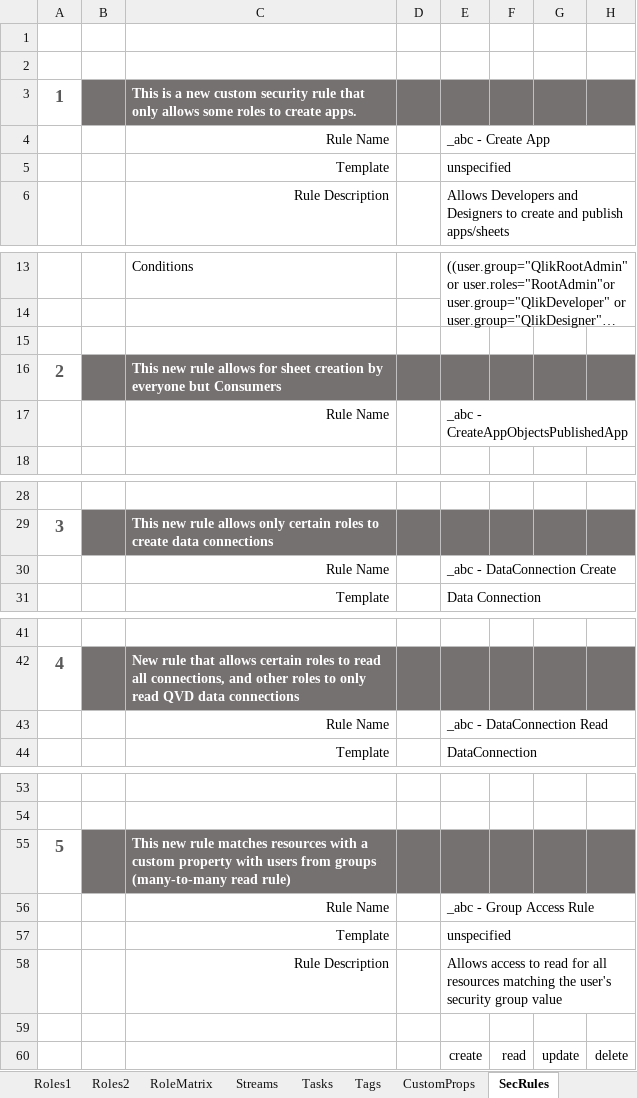
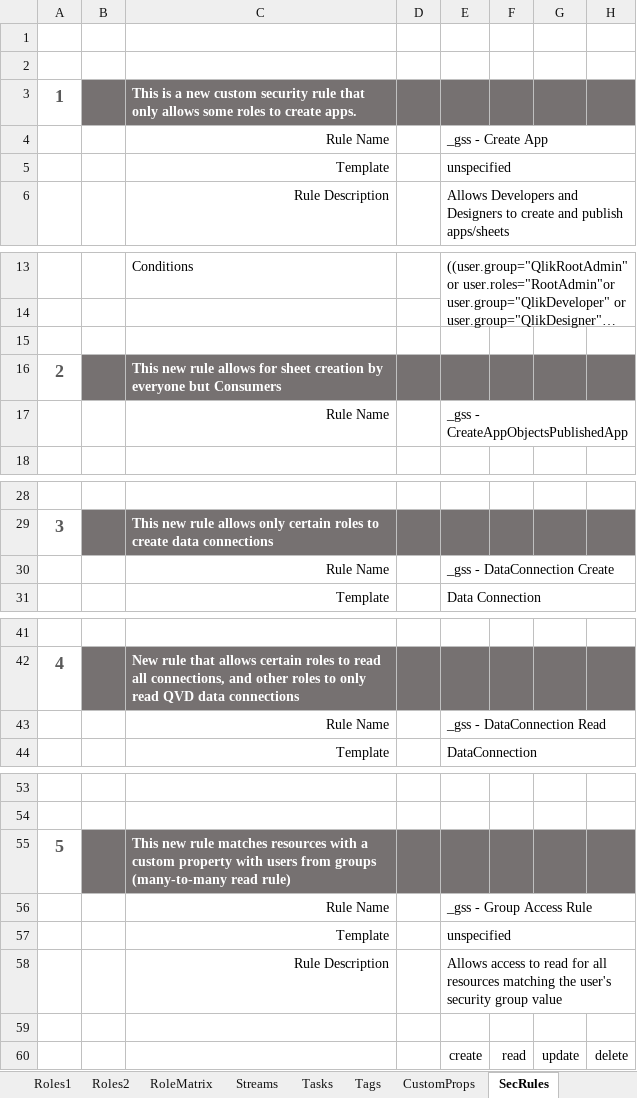
Before and after one commit to eapowertools-archive/iPortal, an Excel workbook: docs/Governed Self-Service Settings.xlsx, sheet SecRules, drawn as a sheet; only a part is shown, gaps mark what is left out; long unchanged cells end in …; values as stored, in another font and other column widths than the file's, no borders; charts and pictures not drawn; the diff covers the shown part only; the diff names each change by its address in the sheet, - before the commit and + after, or states it on an @@ line.

```diff
--- a/docs/Governed Self-Service Settings.xlsx (sheet SecRules)
+++ b/docs/Governed Self-Service Settings.xlsx (sheet SecRules)
-E4: _abc - Create App
+E4: _gss - Create App
-E17: _abc - CreateAppObjectsPublishedApp
+E17: _gss - CreateAppObjectsPublishedApp
-E30: _abc - DataConnection Create
+E30: _gss - DataConnection Create
-E43: _abc - DataConnection Read
+E43: _gss - DataConnection Read
-E56: _abc - Group Access Rule
+E56: _gss - Group Access Rule
```
Also changed, not shown: 25 removed rows, 7 edited cells and row numbers in column A elsewhere in this sheet, other sheet tabs, charts or pictures.
